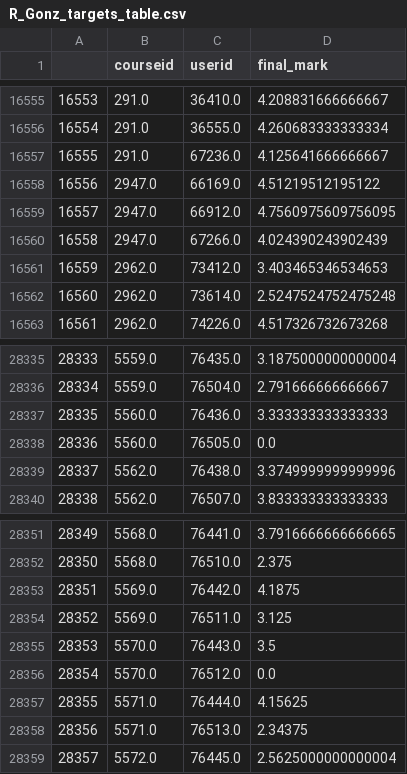
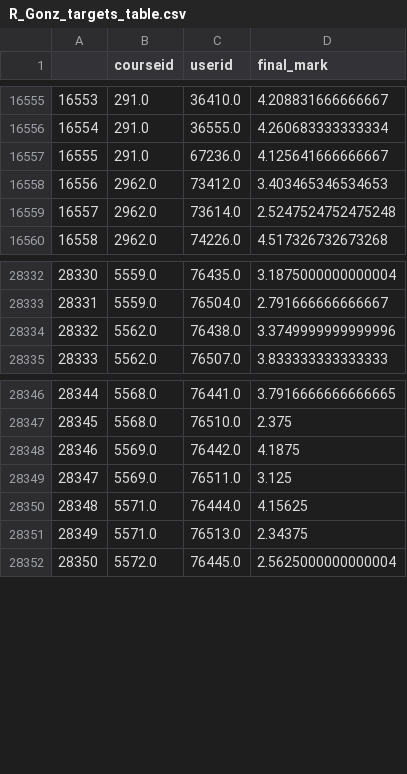
Before and after one commit to RicardoSantos0/timely_accurate_portable, a CSV file: Data/Modeling Stage/R_Gonz_targets_table.csv, drawn as a sheet; only a part is shown, gaps mark what is left out; removed rows and columns are numbered as before the commit, all else as after; the diff names each change by its address in the sheet, - before the commit and + after, or states it on an @@ line.

```diff
--- a/Data/Modeling Stage/R_Gonz_targets_table.csv
+++ b/Data/Modeling Stage/R_Gonz_targets_table.csv
-row 16558: 16556 | 2947.0 | 66169.0 | 4.51219512195122
-row 16559: 16557 | 2947.0 | 66912.0 | 4.7560975609756095
-row 16560: 16558 | 2947.0 | 67266.0 | 4.024390243902439
@@ column A renumbered from row 16558 down @@
-row 28337: 28335 | 5560.0 | 76436.0 | 3.333333333333333
-row 28338: 28336 | 5560.0 | 76505.0 | 0.0
-row 28355: 28353 | 5570.0 | 76443.0 | 3.5
-row 28356: 28354 | 5570.0 | 76512.0 | 0.0
```
Also changed, not shown: 6 other files.
